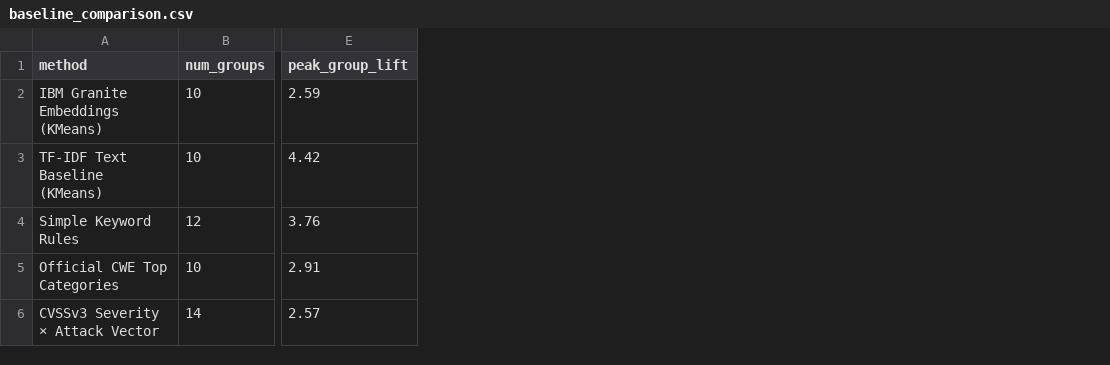
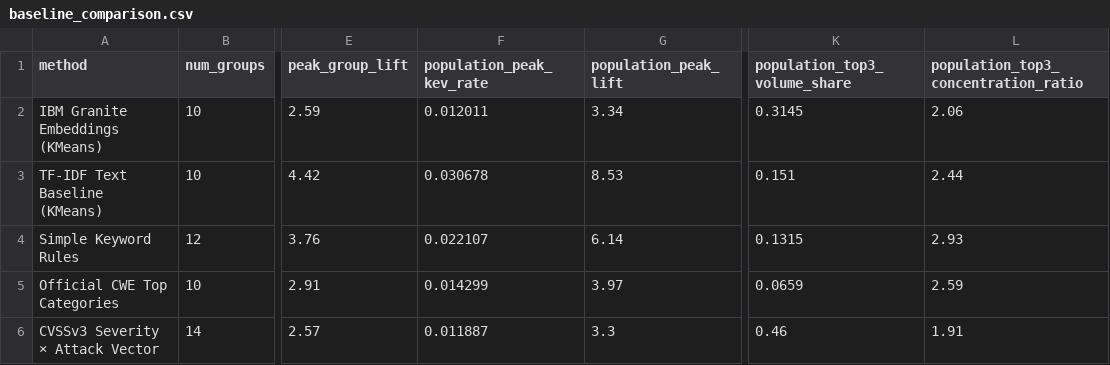
Before and after one commit to SarasGunjan/Tell, a CSV file: outputs/granite/baseline_comparison.csv, drawn as a sheet; only a part is shown, gaps mark what is left out; the diff names each change by its address in the sheet, - before the commit and + after, or states it on an @@ line.

```diff
--- a/outputs/granite/baseline_comparison.csv
+++ b/outputs/granite/baseline_comparison.csv
+column F (population_peak_kev_rate), rows 2-6: 0.012011 | 0.030678 | 0.022107 | 0.014299 | 0.011887
+column G (population_peak_lift), rows 2-6: 3.34 | 8.53 | 6.14 | 3.97 | 3.3
+column K (population_top3_volume_share), rows 2-6: 0.3145 | 0.151 | 0.1315 | 0.0659 | 0.46
+column L, rows 1-6: population_top3_concentration_ratio | 2.06 | 2.44 | 2.93 | 2.59 | 1.91
```
Also changed, not shown: outputs/granite/benchmark_2026/family_summary.csv, outputs/granite/family_summary.csv, 12 other files.
